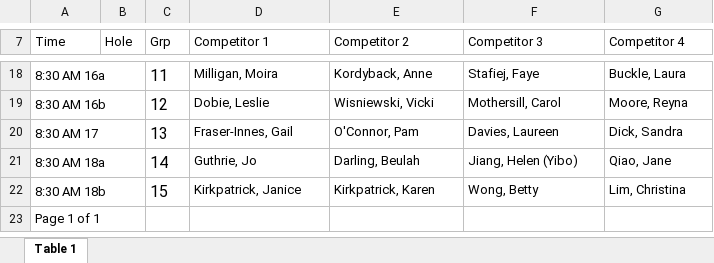
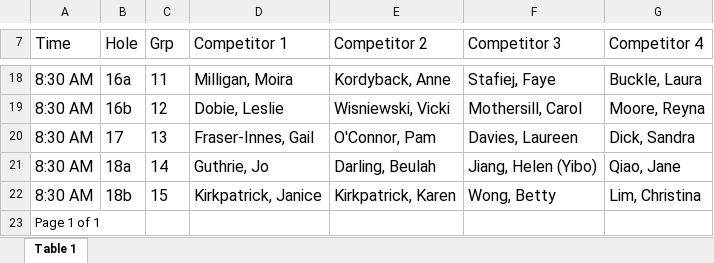
Before and after one commit to kevinli96/BCG-Zone-4, an Excel workbook: docs/tournaments/2018_zone34_fourball_draw.xlsx, sheet Table 1, drawn as a sheet; only a part is shown, gaps mark what is left out; values as stored, in another font and other column widths than the file's, no borders; the diff covers the shown part only; the diff names each change by its address in the sheet, - before the commit and + after, or states it on an @@ line.

Commit message:
SW modified table

```diff
--- a/docs/tournaments/2018_zone34_fourball_draw.xlsx (sheet Table 1)
+++ b/docs/tournaments/2018_zone34_fourball_draw.xlsx (sheet Table 1)
@@ A7:G7 text size: larger @@
@@ A18:A22 text size: larger @@
-A18 (Time): 8:30 AM 16a
+A18 (Time): 8:30 AM
-A18:B18 merged
-B18 (Hole): (empty)
+B18 (Hole): 16a
@@ D18:G22 text size: larger @@
-A19 (Time): 8:30 AM 16b
+A19 (Time): 8:30 AM
-A19:B19 merged
-B19 (Hole): (empty)
+B19 (Hole): 16b
-A20 (Time): 8:30 AM 17
+A20 (Time): 8:30 AM
-A20:B20 merged
-B20 (Hole): (empty)
+B20 (Hole): 17
-A21 (Time): 8:30 AM 18a
+A21 (Time): 8:30 AM
-A21:B21 merged
-B21 (Hole): (empty)
+B21 (Hole): 18a
-A22 (Time): 8:30 AM 18b
+A22 (Time): 8:30 AM
-A22:B22 merged
-B22 (Hole): (empty)
+B22 (Hole): 18b
```
Also changed, not shown: 20 edited cells, cell formats and merged cells elsewhere in this sheet, 2 other files.
